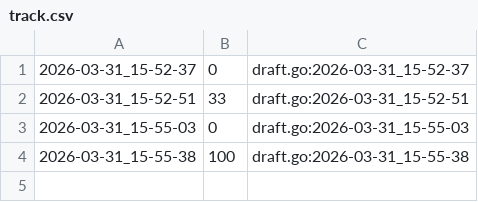
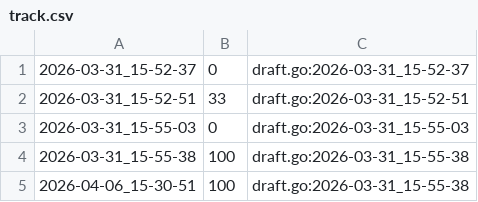
Before and after one commit to qxcode-course/fup-dd-playground-Caua-Souz, a CSV file: .tko/track/fup@loop_i/track.csv, drawn as a sheet; the diff names each change by its address in the sheet, - before the commit and + after, or states it on an @@ line.

```diff
--- a/.tko/track/fup@loop_i/track.csv
+++ b/.tko/track/fup@loop_i/track.csv
+row 5: 2026-04-06_15-30-51 | 100 | draft.go:2026-03-31_15-55-38
```
Also changed, not shown: 11 other files.
